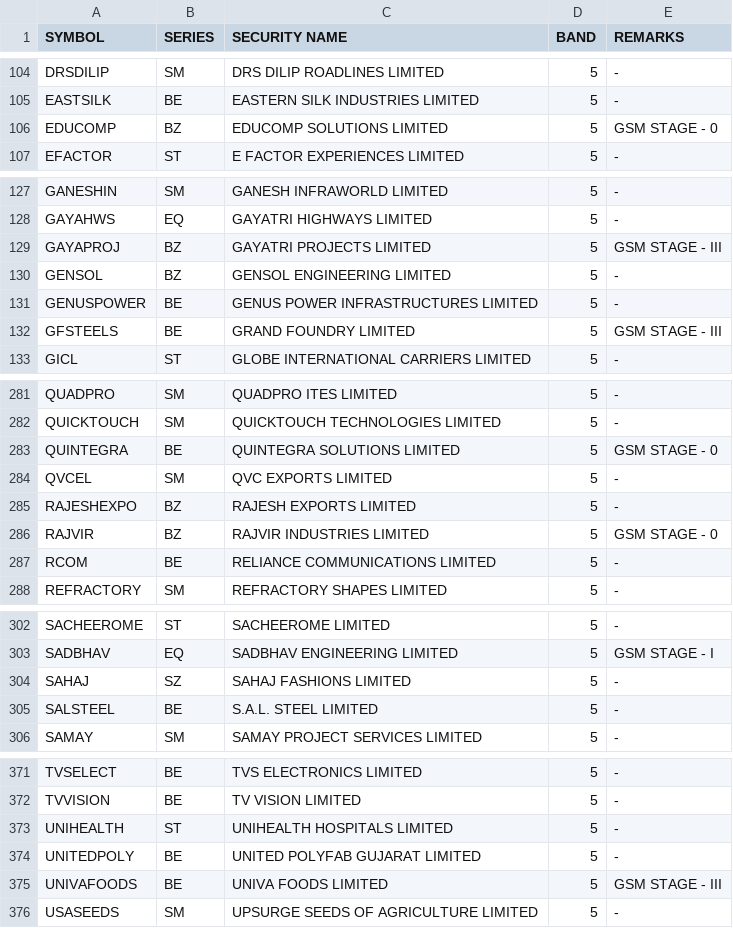
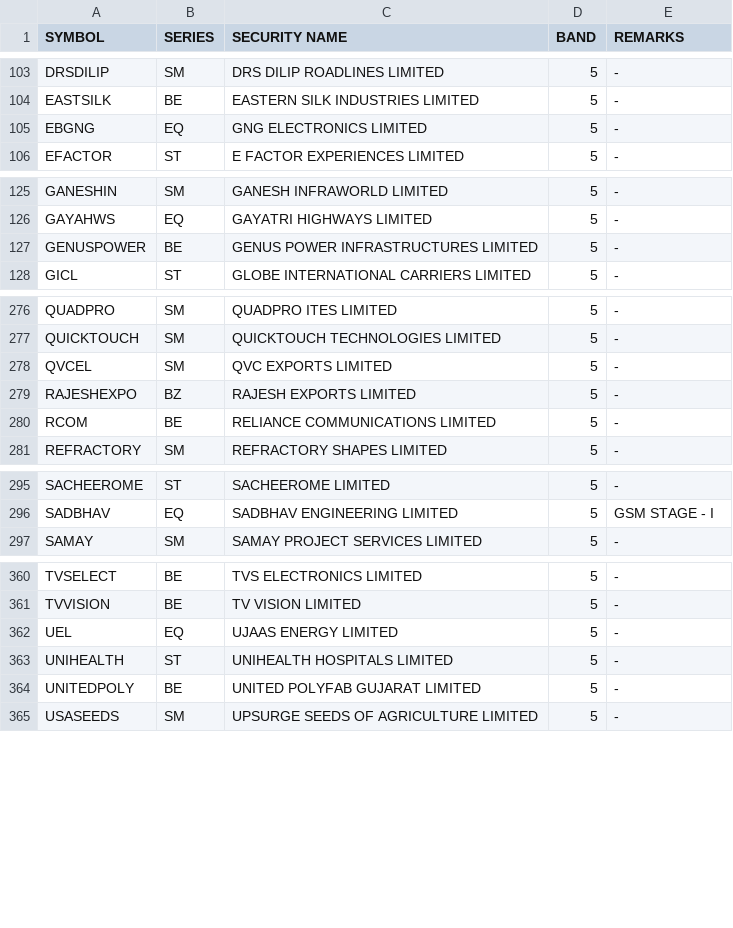
Before and after one commit to Anny26022/price_band, a CSV file: 09022026.csv (was 06022026.csv), drawn as a sheet; only a part is shown, gaps mark what is left out; removed rows and columns are numbered as before the commit, all else as after; the diff covers the shown part only; the diff names each change by its address in the sheet, - before the commit and + after, or states it on an @@ line.

```diff
--- a/06022026.csv
+++ b/09022026.csv
-row 106: EDUCOMP | BZ | EDUCOMP SOLUTIONS LIMITED | 5 | GSM STAGE - 0
+row 105: EBGNG | EQ | GNG ELECTRONICS LIMITED | 5 | -
-row 129: GAYAPROJ | BZ | GAYATRI PROJECTS LIMITED | 5 | GSM STAGE - III
-row 130: GENSOL | BZ | GENSOL ENGINEERING LIMITED | 5 | -
-row 132: GFSTEELS | BE | GRAND FOUNDRY LIMITED | 5 | GSM STAGE - III
-row 283: QUINTEGRA | BE | QUINTEGRA SOLUTIONS LIMITED | 5 | GSM STAGE - 0
-row 286: RAJVIR | BZ | RAJVIR INDUSTRIES LIMITED | 5 | GSM STAGE - 0
-row 304: SAHAJ | SZ | SAHAJ FASHIONS LIMITED | 5 | -
-row 305: SALSTEEL | BE | S.A.L. STEEL LIMITED | 5 | -
+row 362: UEL | EQ | UJAAS ENERGY LIMITED | 5 | -
-row 375: UNIVAFOODS | BE | UNIVA FOODS LIMITED | 5 | GSM STAGE - III
```
Also changed, not shown: 7 added rows, 16 removed rows and 3 edited cells elsewhere in this file.
